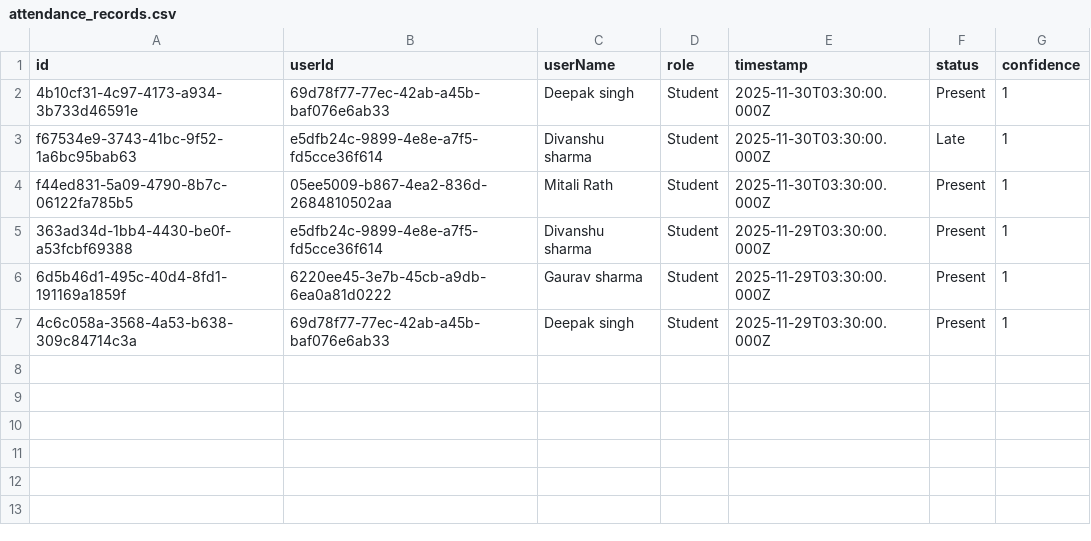
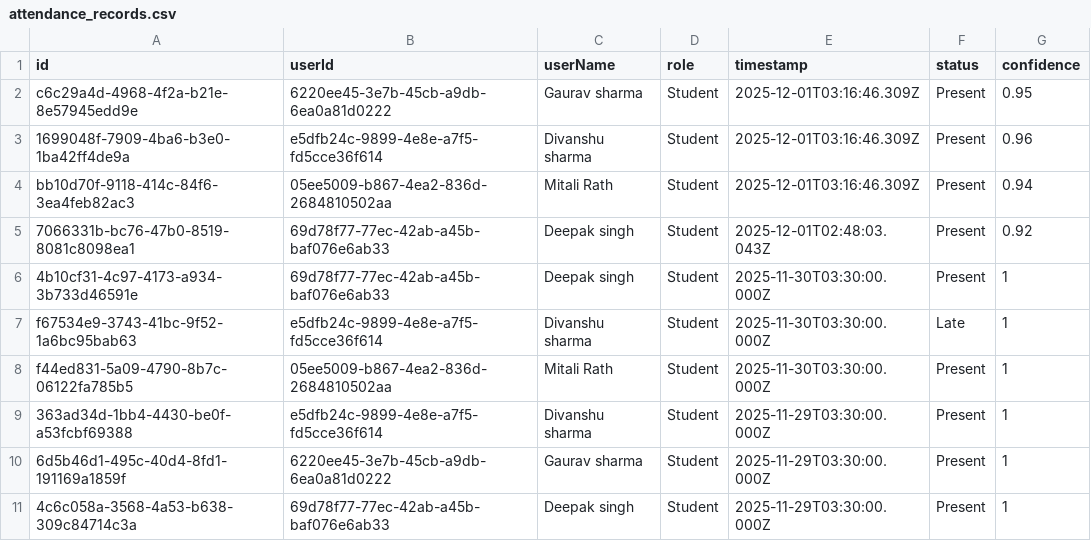
Before and after one commit to dkumarsing7/Faceial-Attendance-System, a CSV file: data/attendance_records.csv, drawn as a sheet; the diff names each change by its address in the sheet, - before the commit and + after, or states it on an @@ line.

```diff
--- a/data/attendance_records.csv
+++ b/data/attendance_records.csv
+row 2: c6c29a4d-4968-4f2a-b21e-8e57945edd9e | 6220ee45-3e7b-45cb-a9db-6ea0a81d0222 | Gaurav sharma | Student | 2025-12-01T03:16:46.309Z | Present | 0.95
+row 3: 1699048f-7909-4ba6-b3e0-1ba42ff4de9a | e5dfb24c-9899-4e8e-a7f5-fd5cce36f614 | Divanshu sharma | Student | 2025-12-01T03:16:46.309Z | Present | 0.96
+row 4: bb10d70f-9118-414c-84f6-3ea4feb82ac3 | 05ee5009-b867-4ea2-836d-2684810502aa | Mitali Rath | Student | 2025-12-01T03:16:46.309Z | Present | 0.94
+row 5: 7066331b-bc76-47b0-8519-8081c8098ea1 | 69d78f77-77ec-42ab-a45b-baf076e6ab33 | Deepak singh | Student | 2025-12-01T02:48:03.043Z | Present | 0.92
```
Also changed, not shown: 12 other files.
